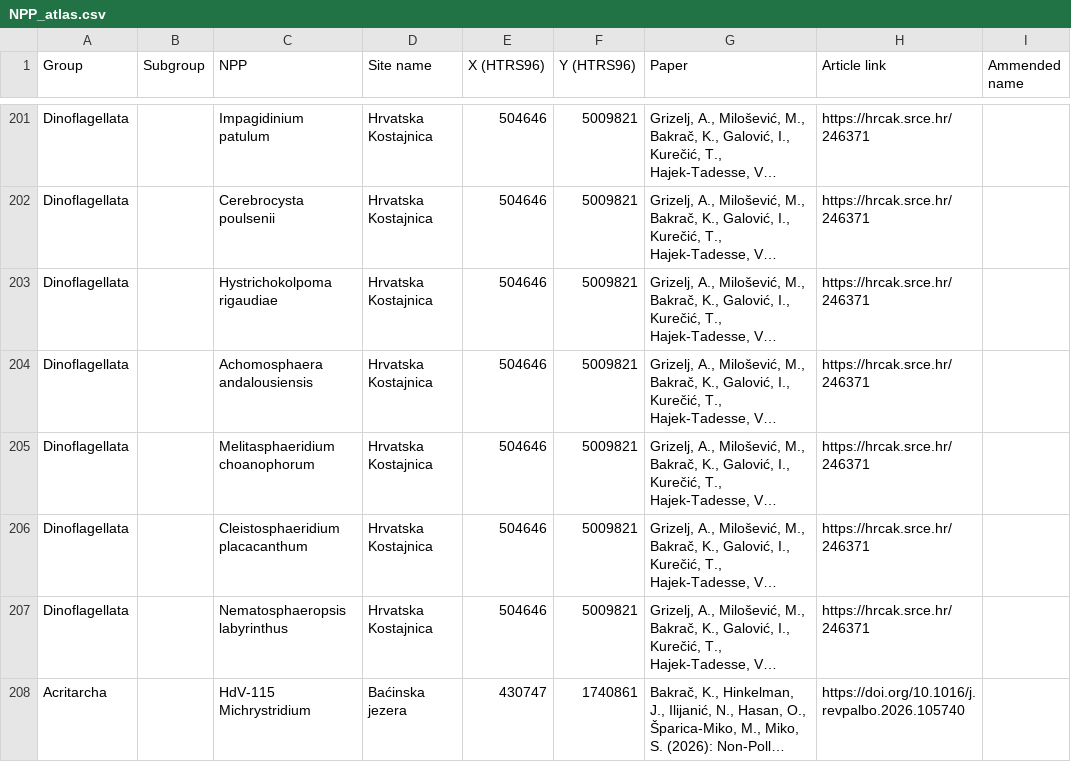
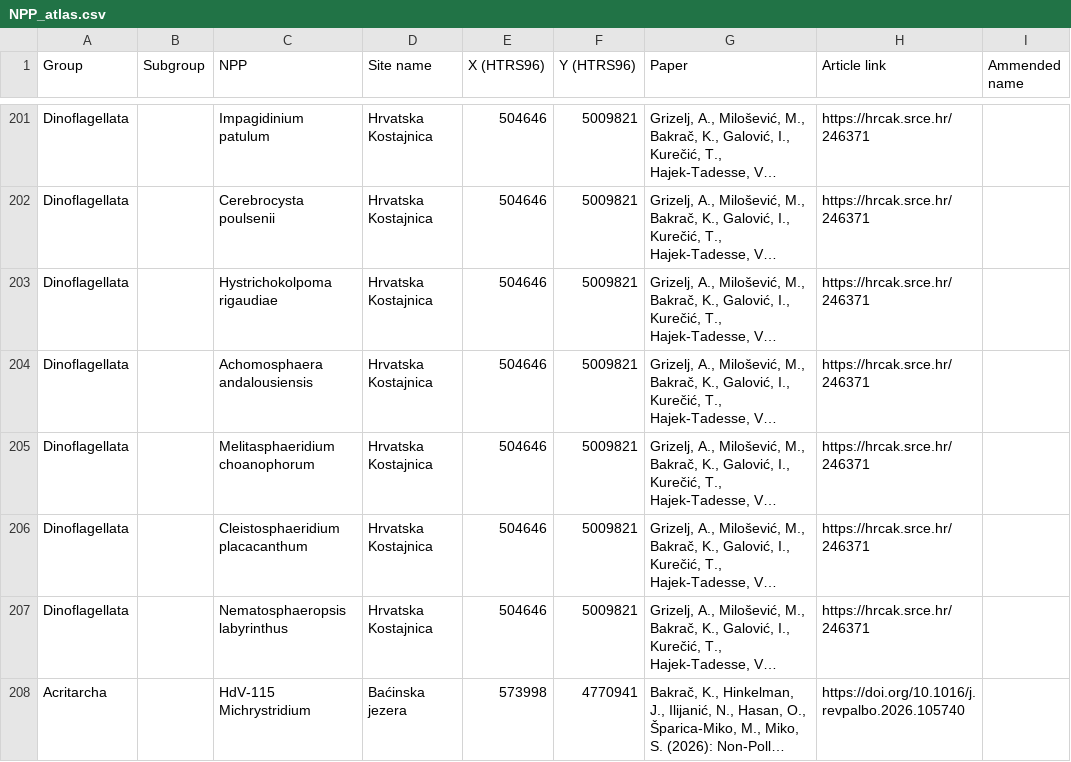
Before and after one commit to dmnlo/NPP-Atlas_v2, a CSV file: data/NPP_atlas.csv, drawn as a sheet; only a part is shown, gaps mark what is left out; long unchanged cells end in …; the diff names each change by its address in the sheet, - before the commit and + after, or states it on an @@ line.

Commit message:
Update NPP_atlas.csv

```diff
--- a/data/NPP_atlas.csv
+++ b/data/NPP_atlas.csv
-E208 (X (HTRS96)): 430747
+E208 (X (HTRS96)): 573998
-F208 (Y (HTRS96)): 1740861
+F208 (Y (HTRS96)): 4770941
```
